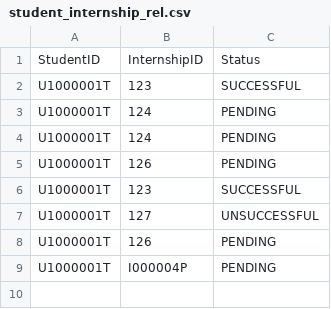
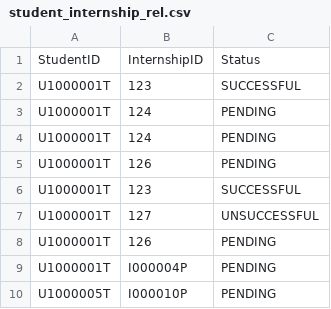
Before and after one commit to Ernest-Low/CT2003_GroupAssignment, a CSV file: data/student_internship_rel.csv, drawn as a sheet.

```diff
--- a/data/student_internship_rel.csv
+++ b/data/student_internship_rel.csv
@@ -9 +9,2 @@ U1000001T,126,PENDING
 U1000001T,I000004P,PENDING
+U1000005T,I000010P,PENDING
```
Also changed, not shown: data/internships.csv, data/students_list.csv.
